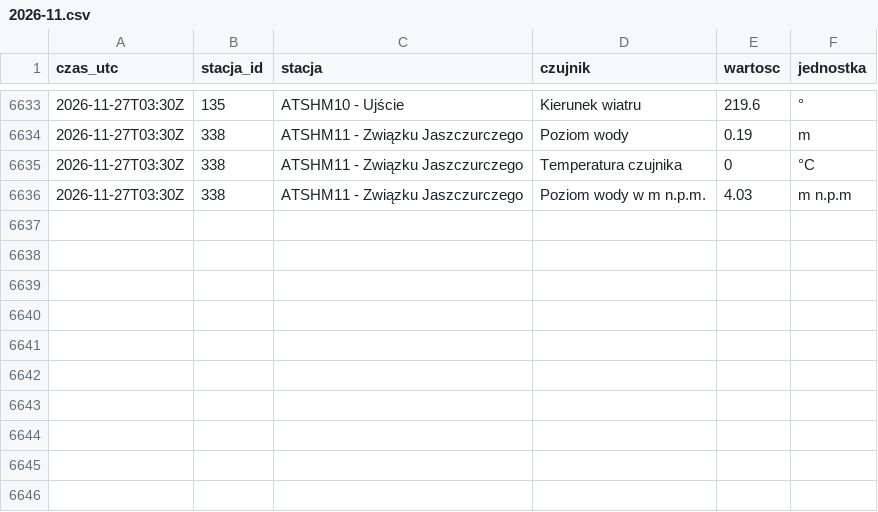
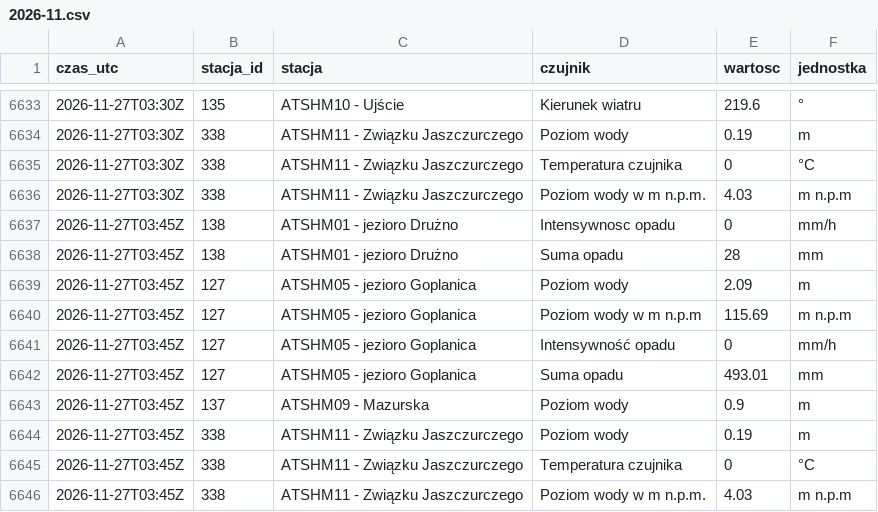
Before and after one commit to Kumiela/kumiela-dane, a CSV file: archiwum/hydrowskaz/2026-11.csv, drawn as a sheet; only a part is shown, gaps mark what is left out; the diff names each change by its address in the sheet, - before the commit and + after, or states it on an @@ line.

```diff
--- a/archiwum/hydrowskaz/2026-11.csv
+++ b/archiwum/hydrowskaz/2026-11.csv
+row 6637: 2026-11-27T03:45Z | 138 | ATSHM01 - jezioro Drużno | Intensywnosc opadu | 0 | mm/h
+row 6638: 2026-11-27T03:45Z | 138 | ATSHM01 - jezioro Drużno | Suma opadu | 28 | mm
+row 6639: 2026-11-27T03:45Z | 127 | ATSHM05 - jezioro Goplanica | Poziom wody | 2.09 | m
+row 6640: 2026-11-27T03:45Z | 127 | ATSHM05 - jezioro Goplanica | Poziom wody w m n.p.m | 115.69 | m n.p.m
+row 6641: 2026-11-27T03:45Z | 127 | ATSHM05 - jezioro Goplanica | Intensywność opadu | 0 | mm/h
+row 6642: 2026-11-27T03:45Z | 127 | ATSHM05 - jezioro Goplanica | Suma opadu | 493.01 | mm
+row 6643: 2026-11-27T03:45Z | 137 | ATSHM09 - Mazurska | Poziom wody | 0.9 | m
+row 6644: 2026-11-27T03:45Z | 338 | ATSHM11 - Związku Jaszczurczego | Poziom wody | 0.19 | m
+row 6645: 2026-11-27T03:45Z | 338 | ATSHM11 - Związku Jaszczurczego | Temperatura czujnika | 0 | °C
+row 6646: 2026-11-27T03:45Z | 338 | ATSHM11 - Związku Jaszczurczego | Poziom wody w m n.p.m. | 4.03 | m n.p.m
```
Also changed, not shown: archiwum/imgw/2026-11.csv, 4 other files.
